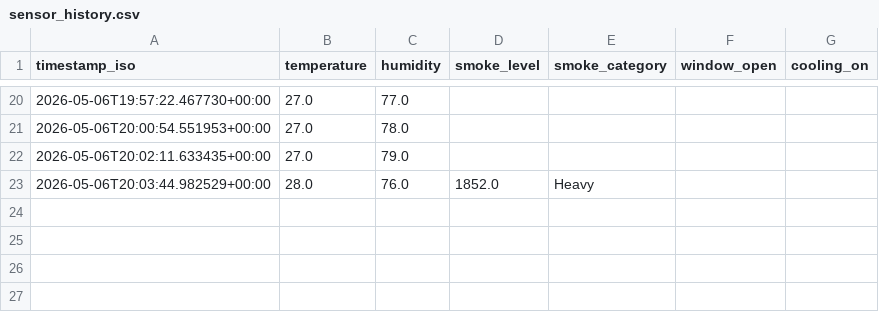
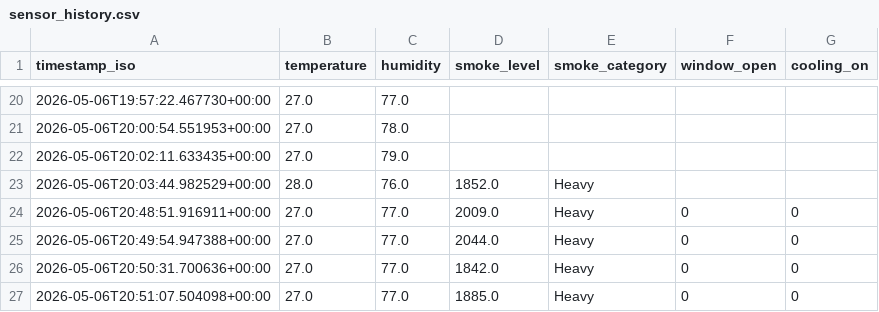
Before and after one commit to Fayyez/Farm-Climate-Control-FUCCS-IoT-Project, a CSV file: model/sensor_history.csv, drawn as a sheet; only a part is shown, gaps mark what is left out.

```diff
--- a/model/sensor_history.csv
+++ b/model/sensor_history.csv
@@ -23 +23,5 @@ timestamp_iso,temperature,humidity,smoke_level,smoke_category,window_open,coolin
 2026-05-06T20:03:44.982529+00:00,28.0,76.0,1852.0,Heavy,,
+2026-05-06T20:48:51.916911+00:00,27.0,77.0,2009.0,Heavy,0,0
+2026-05-06T20:49:54.947388+00:00,27.0,77.0,2044.0,Heavy,0,0
+2026-05-06T20:50:31.700636+00:00,27.0,77.0,1842.0,Heavy,0,0
+2026-05-06T20:51:07.504098+00:00,27.0,77.0,1885.0,Heavy,0,0
```
Also changed, not shown: 4 other files.
